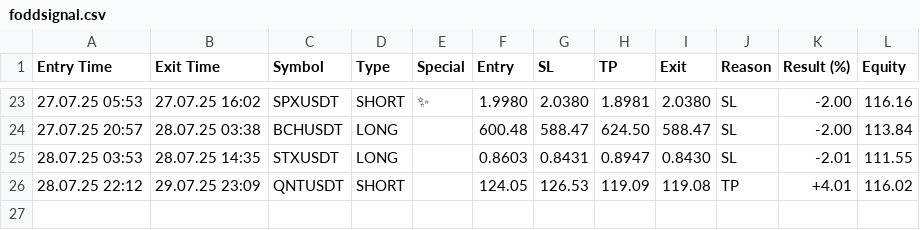
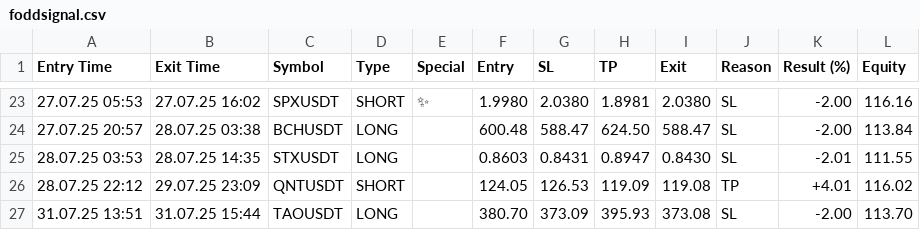
Before and after one commit to vFODD/FODDSIGNAL, a CSV file: foddsignal.csv, drawn as a sheet; only a part is shown, gaps mark what is left out; the diff names each change by its address in the sheet, - before the commit and + after, or states it on an @@ line.

```diff
--- a/foddsignal.csv
+++ b/foddsignal.csv
+row 27: 31.07.25 13:51 | 31.07.25 15:44 | TAOUSDT | LONG |  | 380.70 | 373.09 | 395.93 | 373.08 | SL | -2.00 | 113.70
```
Also changed, not shown: foddv2.csv.
